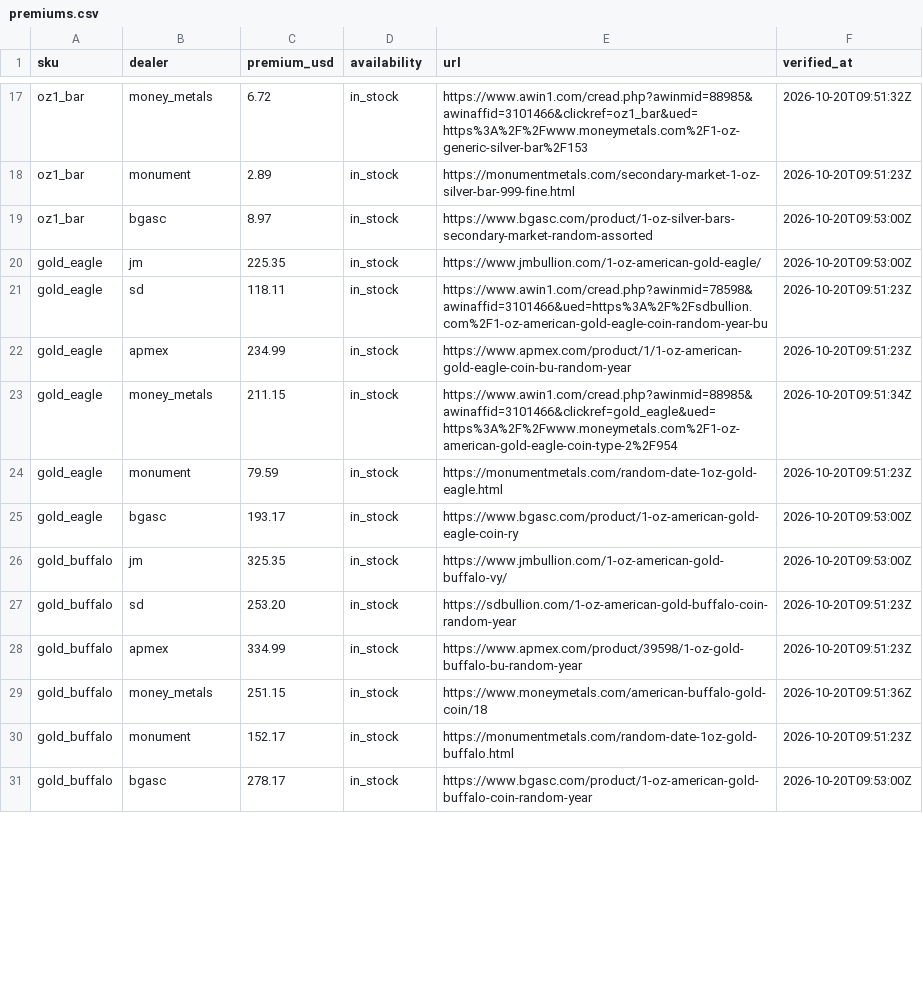
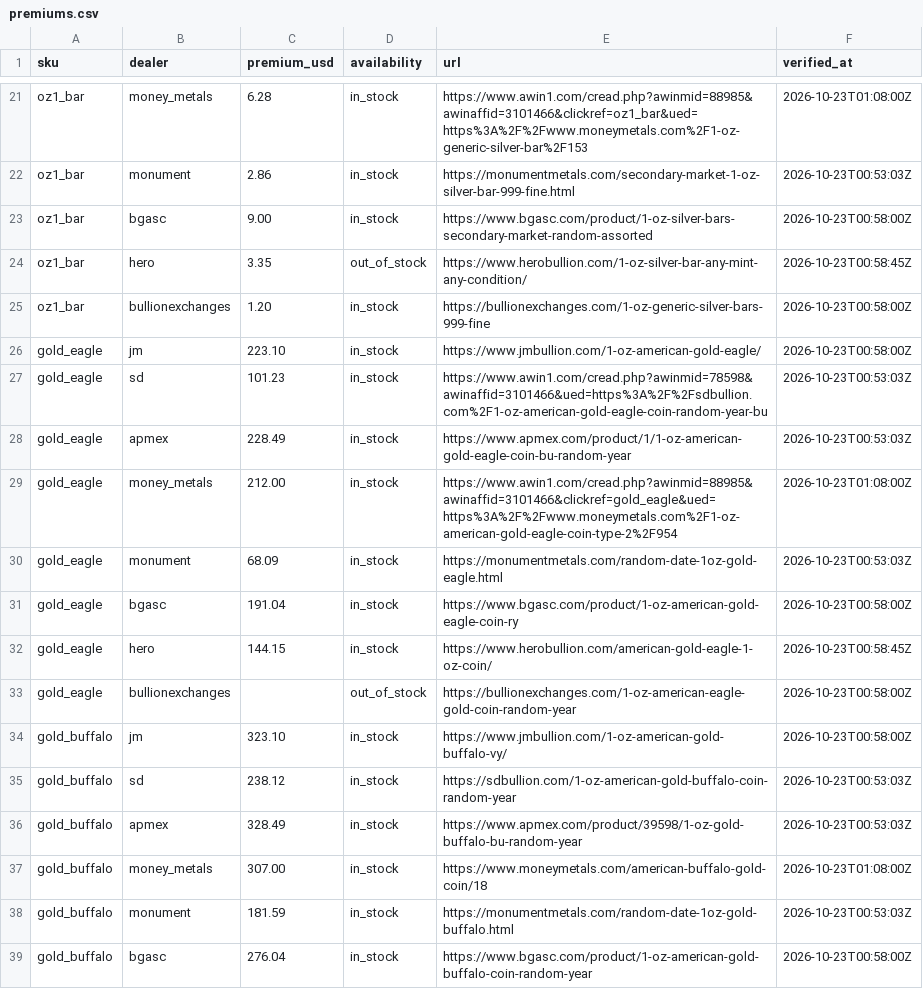
Before and after one commit to cthacke1/troydesk-data, a CSV file: data/premiums.csv, drawn as a sheet; only a part is shown, gaps mark what is left out; addresses are those after the commit; the diff covers the shown part only; the diff names each change by its address in the sheet, - before the commit and + after, or states it on an @@ line.

```diff
--- a/data/premiums.csv
+++ b/data/premiums.csv
-C21 (premium_usd): 6.72
+C21 (premium_usd): 6.28
-F21 (verified_at): 2026-10-20T09:51:32Z
+F21 (verified_at): 2026-10-23T01:08:00Z
-C22 (premium_usd): 2.89
+C22 (premium_usd): 2.86
-F22 (verified_at): 2026-10-20T09:51:23Z
+F22 (verified_at): 2026-10-23T00:53:03Z
-C23 (premium_usd): 8.97
+C23 (premium_usd): 9.00
-F23 (verified_at): 2026-10-20T09:53:00Z
+F23 (verified_at): 2026-10-23T00:58:00Z
+row 24: oz1_bar | hero | 3.35 | out_of_stock | https://www.herobullion.com/1-oz-silver-bar-any-mint-any-condition/ | 2026-10-23T00:58:45Z
+row 25: oz1_bar | bullionexchanges | 1.20 | in_stock | https://bullionexchanges.com/1-oz-generic-silver-bars-999-fine | 2026-10-23T00:58:00Z
-C26 (premium_usd): 225.35
+C26 (premium_usd): 223.10
-F26 (verified_at): 2026-10-20T09:53:00Z
+F26 (verified_at): 2026-10-23T00:58:00Z
-C27 (premium_usd): 118.11
+C27 (premium_usd): 101.23
-F27:F28 (verified_at): 2026-10-20T09:51:23Z
+F27:F28 (verified_at): 2026-10-23T00:53:03Z
-C28 (premium_usd): 234.99
+C28 (premium_usd): 228.49
-C29 (premium_usd): 211.15
+C29 (premium_usd): 212.00
-F29 (verified_at): 2026-10-20T09:51:34Z
+F29 (verified_at): 2026-10-23T01:08:00Z
-C30 (premium_usd): 79.59
+C30 (premium_usd): 68.09
-F30 (verified_at): 2026-10-20T09:51:23Z
+F30 (verified_at): 2026-10-23T00:53:03Z
-C31 (premium_usd): 193.17
+C31 (premium_usd): 191.04
-F31 (verified_at): 2026-10-20T09:53:00Z
+F31 (verified_at): 2026-10-23T00:58:00Z
+row 32: gold_eagle | hero | 144.15 | in_stock | https://www.herobullion.com/american-gold-eagle-1-oz-coin/ | 2026-10-23T00:58:45Z
+row 33: gold_eagle | bullionexchanges |  | out_of_stock | https://bullionexchanges.com/1-oz-american-eagle-gold-coin-random-year | 2026-10-23T00:58:00Z
-C34 (premium_usd): 325.35
+C34 (premium_usd): 323.10
-F34 (verified_at): 2026-10-20T09:53:00Z
+F34 (verified_at): 2026-10-23T00:58:00Z
-C35 (premium_usd): 253.20
+C35 (premium_usd): 238.12
-F35:F36 (verified_at): 2026-10-20T09:51:23Z
+F35:F36 (verified_at): 2026-10-23T00:53:03Z
-C36 (premium_usd): 334.99
+C36 (premium_usd): 328.49
-C37 (premium_usd): 251.15
+C37 (premium_usd): 307.00
-F37 (verified_at): 2026-10-20T09:51:36Z
+F37 (verified_at): 2026-10-23T01:08:00Z
-C38 (premium_usd): 152.17
+C38 (premium_usd): 181.59
-F38 (verified_at): 2026-10-20T09:51:23Z
+F38 (verified_at): 2026-10-23T00:53:03Z
-C39 (premium_usd): 278.17
+C39 (premium_usd): 276.04
-F39 (verified_at): 2026-10-20T09:53:00Z
+F39 (verified_at): 2026-10-23T00:58:00Z
```
Also changed, not shown: 10 added rows and 54 edited cells elsewhere in this file, 2 other files.
